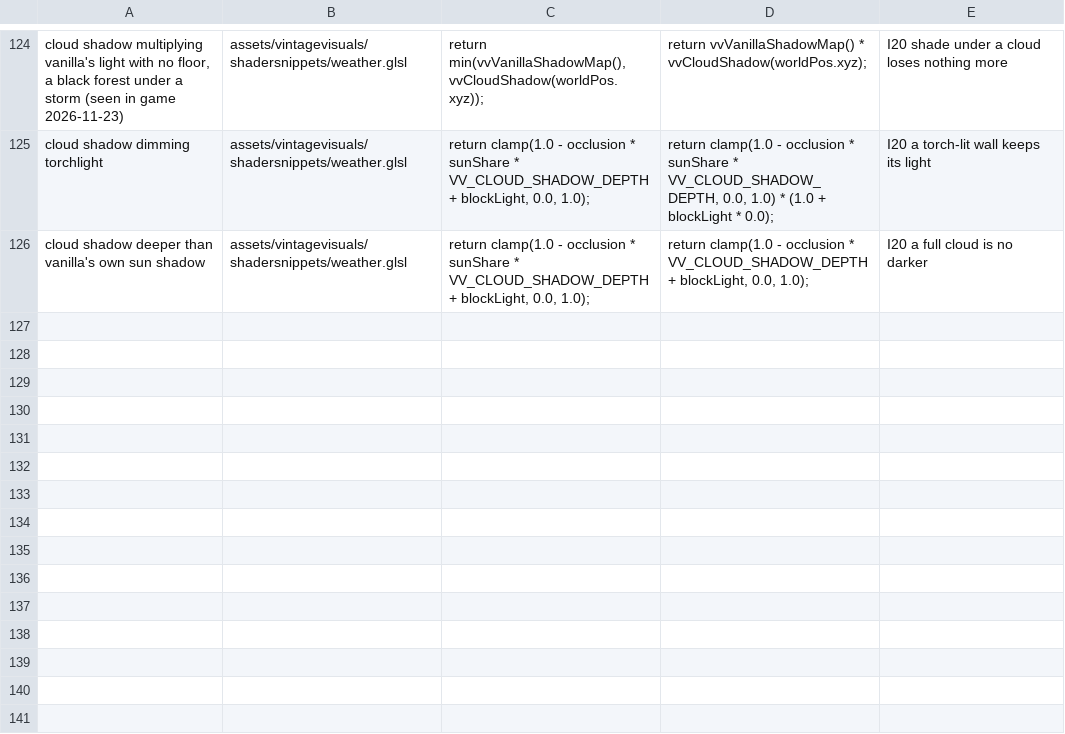
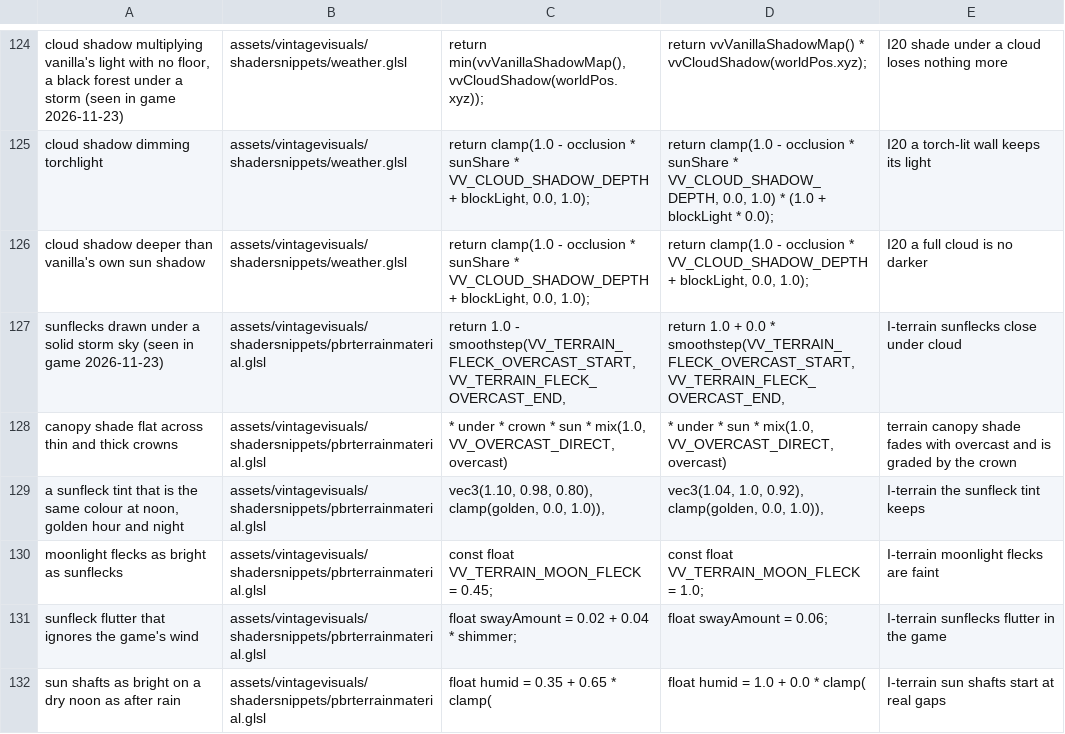
Before and after one commit to ImperfectRain/Vintage-Visuals, a TSV file: tools/mutate/mutations.tsv, drawn as a sheet; only a part is shown, gaps mark what is left out; the diff covers the shown part only.

```diff
--- a/tools/mutate/mutations.tsv
+++ b/tools/mutate/mutations.tsv
@@ -126 +126,7 @@ cloud shadow dimming torchlight	assets/vintagevisuals/shadersnippets/weather.gls
 cloud shadow deeper than vanilla's own sun shadow	assets/vintagevisuals/shadersnippets/weather.glsl	    return clamp(1.0 - occlusion * sunShare * VV_CLOUD_SHADOW_DEPTH + blockLight, 0.0, 1.0);	    return clamp(1.0 - occlusion * VV_CLOUD_SHADOW_DEPTH + blockLight, 0.0, 1.0);	I20 a full cloud is no darker
+sunflecks drawn under a solid storm sky (seen in game 2026-11-23)	assets/vintagevisuals/shadersnippets/pbrterrainmaterial.glsl	    return 1.0 - smoothstep(VV_TERRAIN_FLECK_OVERCAST_START, VV_TERRAIN_FLECK_OVERCAST_END,	    return 1.0 + 0.0 * smoothstep(VV_TERRAIN_FLECK_OVERCAST_START, VV_TERRAIN_FLECK_OVERCAST_END,	I-terrain sunflecks close under cloud
+canopy shade flat across thin and thick crowns	assets/vintagevisuals/shadersnippets/pbrterrainmaterial.glsl	 * under * crown * sun * mix(1.0, VV_OVERCAST_DIRECT, overcast)	 * under * sun * mix(1.0, VV_OVERCAST_DIRECT, overcast)	terrain canopy shade fades with overcast and is graded by the crown
+a sunfleck tint that is the same colour at noon, golden hour and night	assets/vintagevisuals/shadersnippets/pbrterrainmaterial.glsl	vec3(1.10, 0.98, 0.80), clamp(golden, 0.0, 1.0)),	vec3(1.04, 1.0, 0.92), clamp(golden, 0.0, 1.0)),	I-terrain the sunfleck tint keeps
+moonlight flecks as bright as sunflecks	assets/vintagevisuals/shadersnippets/pbrterrainmaterial.glsl	const float VV_TERRAIN_MOON_FLECK = 0.45;	const float VV_TERRAIN_MOON_FLECK = 1.0;	I-terrain moonlight flecks are faint
+sunfleck flutter that ignores the game's wind	assets/vintagevisuals/shadersnippets/pbrterrainmaterial.glsl	    float swayAmount = 0.02 + 0.04 * shimmer;	    float swayAmount = 0.06;	I-terrain sunflecks flutter in the game
+sun shafts as bright on a dry noon as after rain	assets/vintagevisuals/shadersnippets/pbrterrainmaterial.glsl	    float humid = 0.35 + 0.65 * clamp(	    float humid = 1.0 + 0.0 * clamp(	I-terrain sun shafts start at real gaps
```
Also changed, not shown: 6 added rows, 1 removed row and 9 edited cells elsewhere in this file, 33 other files.
